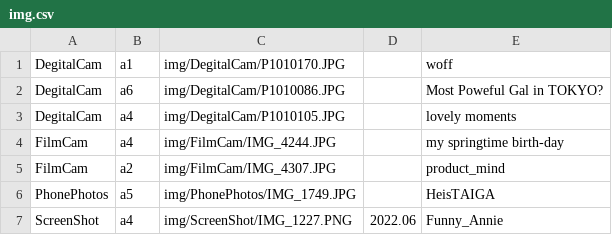
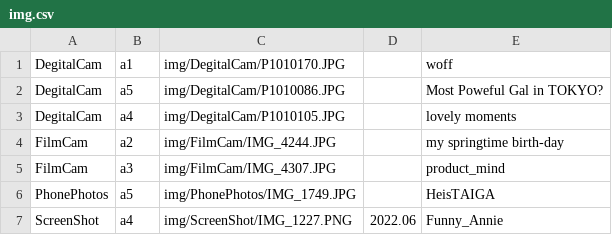
Before and after one commit to chocontoko/Birth, a CSV file: img.csv, drawn as a sheet.

Commit message:
Update img.csv

```diff
--- a/img.csv
+++ b/img.csv
@@ -1,6 +1,6 @@
 DegitalCam,a1,img/DegitalCam/P1010170.JPG,"","woff",
-DegitalCam,a6,img/DegitalCam/P1010086.JPG,"","Most Poweful Gal in TOKYO?",
+DegitalCam,a5,img/DegitalCam/P1010086.JPG,"","Most Poweful Gal in TOKYO?",
 DegitalCam,a4,img/DegitalCam/P1010105.JPG,"","lovely moments",
-FilmCam,a4,img/FilmCam/IMG_4244.JPG,"","my springtime birth-day",
-FilmCam,a2,img/FilmCam/IMG_4307.JPG,"","product_mind",
+FilmCam,a2,img/FilmCam/IMG_4244.JPG,"","my springtime birth-day",
+FilmCam,a3,img/FilmCam/IMG_4307.JPG,"","product_mind",
 PhonePhotos,a5,img/PhonePhotos/IMG_1749.JPG,"","HeisTAIGA",
```
